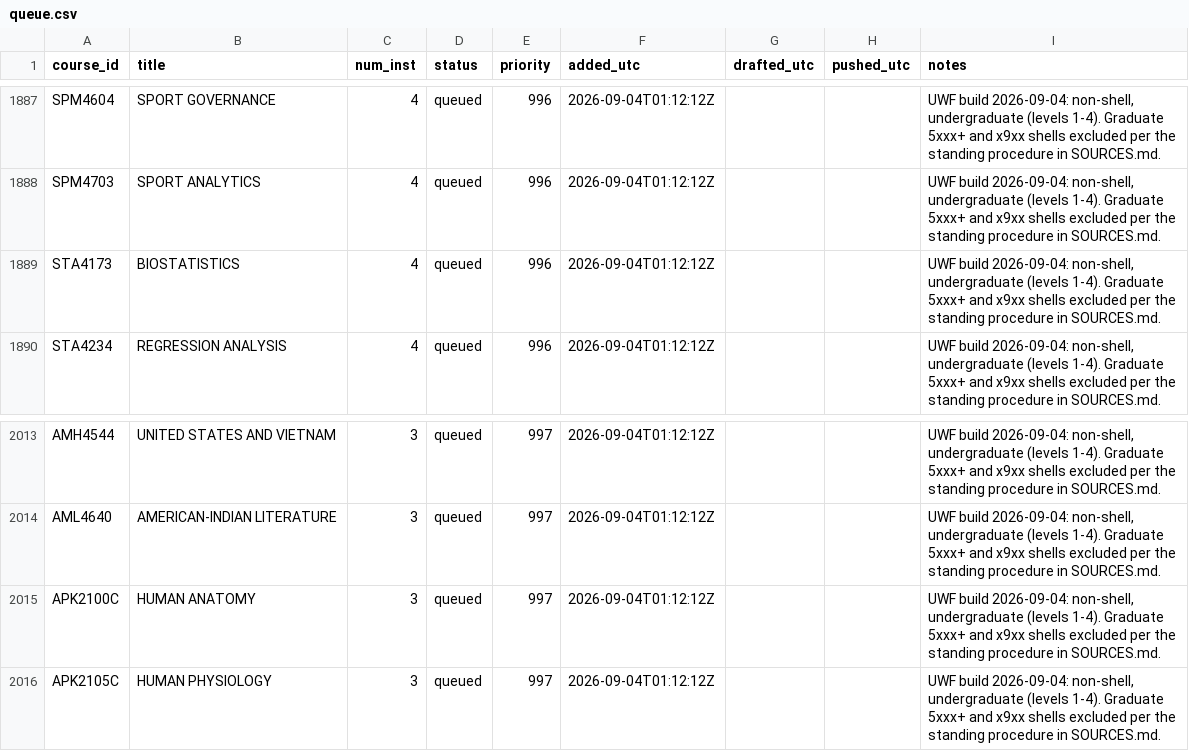
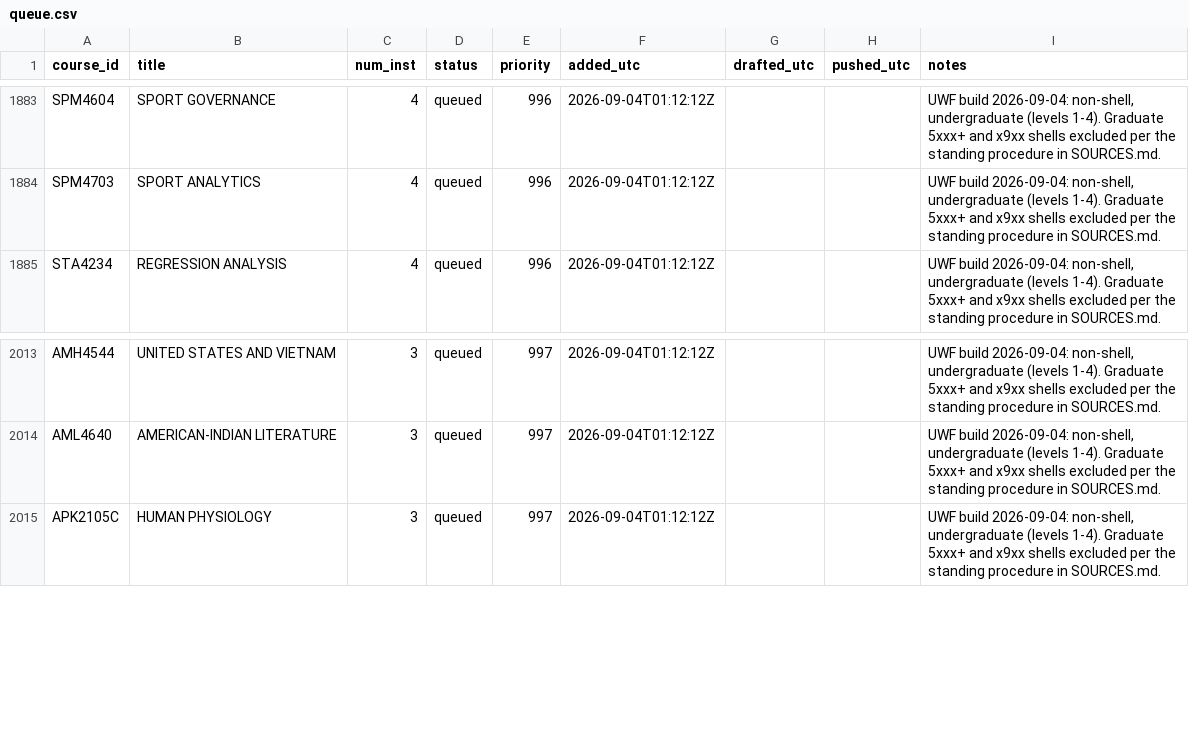
Before and after one commit to reaglin/CIATLE-REPO, a CSV file: Tools/queue.csv, drawn as a sheet; only a part is shown, gaps mark what is left out; the diff covers the shown part only.

```diff
--- a/Tools/queue.csv
+++ b/Tools/queue.csv
@@ -1888,3 +1884,2 @@ SPM4604,SPORT GOVERNANCE,4,queued,996,2026-09-04T01:12:12Z,,,"UWF build 2026-09-
 SPM4703,SPORT ANALYTICS,4,queued,996,2026-09-04T01:12:12Z,,,"UWF build 2026-09-04: non-shell, undergraduate (levels 1-4). Graduate 5xxx+ and x9xx shells excluded per the standing procedure in SOURCES.md."
-STA4173,BIOSTATISTICS,4,queued,996,2026-09-04T01:12:12Z,,,"UWF build 2026-09-04: non-shell, undergraduate (levels 1-4). Graduate 5xxx+ and x9xx shells excluded per the standing procedure in SOURCES.md."
 STA4234,REGRESSION ANALYSIS,4,queued,996,2026-09-04T01:12:12Z,,,"UWF build 2026-09-04: non-shell, undergraduate (levels 1-4). Graduate 5xxx+ and x9xx shells excluded per the standing procedure in SOURCES.md."
@@ -2014,3 +2014,2 @@ AMH4544,UNITED STATES AND VIETNAM,3,queued,997,2026-09-04T01:12:12Z,,,"UWF build
 AML4640,AMERICAN-INDIAN LITERATURE,3,queued,997,2026-09-04T01:12:12Z,,,"UWF build 2026-09-04: non-shell, undergraduate (levels 1-4). Graduate 5xxx+ and x9xx shells excluded per the standing procedure in SOURCES.md."
-APK2100C,HUMAN ANATOMY,3,queued,997,2026-09-04T01:12:12Z,,,"UWF build 2026-09-04: non-shell, undergraduate (levels 1-4). Graduate 5xxx+ and x9xx shells excluded per the standing procedure in SOURCES.md."
 APK2105C,HUMAN PHYSIOLOGY,3,queued,997,2026-09-04T01:12:12Z,,,"UWF build 2026-09-04: non-shell, undergraduate (levels 1-4). Graduate 5xxx+ and x9xx shells excluded per the standing procedure in SOURCES.md."
```
Also changed, not shown: 6 added rows and 4 removed rows elsewhere in this file, 3 other files.
